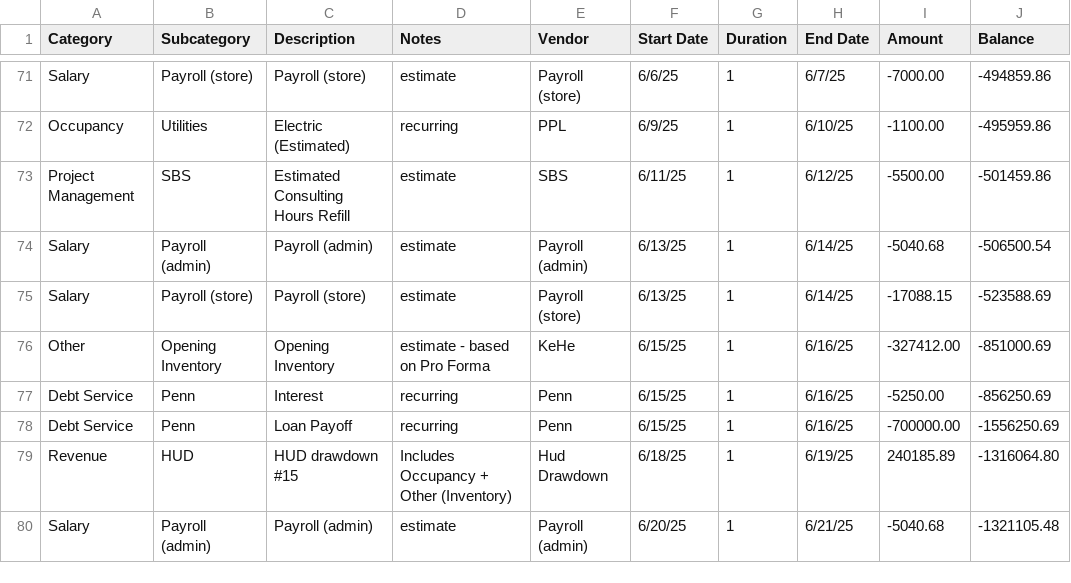
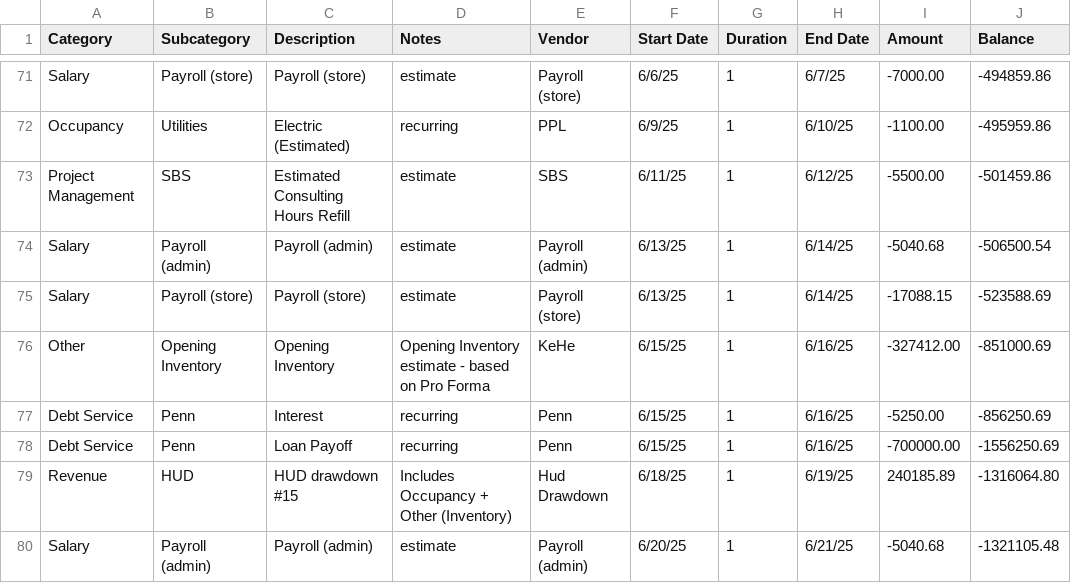
Before and after one commit to DuaneIndustries/BCMProjectCashFlow, a CSV file: BCMCashflowTimelinev12.csv, drawn as a sheet; only a part is shown, gaps mark what is left out.

Commit message:
Update BCMCashflowTimelinev12.csv
add opening inventory

```diff
--- a/BCMCashflowTimelinev12.csv
+++ b/BCMCashflowTimelinev12.csv
@@ -75,3 +75,3 @@ Salary,Payroll (admin),Payroll (admin),estimate,Payroll (admin),6/13/25,1,6/14/2
 Salary,Payroll (store),Payroll (store),estimate,Payroll (store),6/13/25,1,6/14/25,-17088.15,-523588.69
-Other,Opening Inventory,Opening Inventory,estimate - based on Pro Forma,KeHe,6/15/25,1,6/16/25,-327412.00,-851000.69
+Other,Opening Inventory,Opening Inventory,Opening Inventory estimate - based on Pro Forma,KeHe,6/15/25,1,6/16/25,-327412.00,-851000.69
 Debt Service,Penn,Interest,recurring,Penn,6/15/25,1,6/16/25,-5250.00,-856250.69
```
